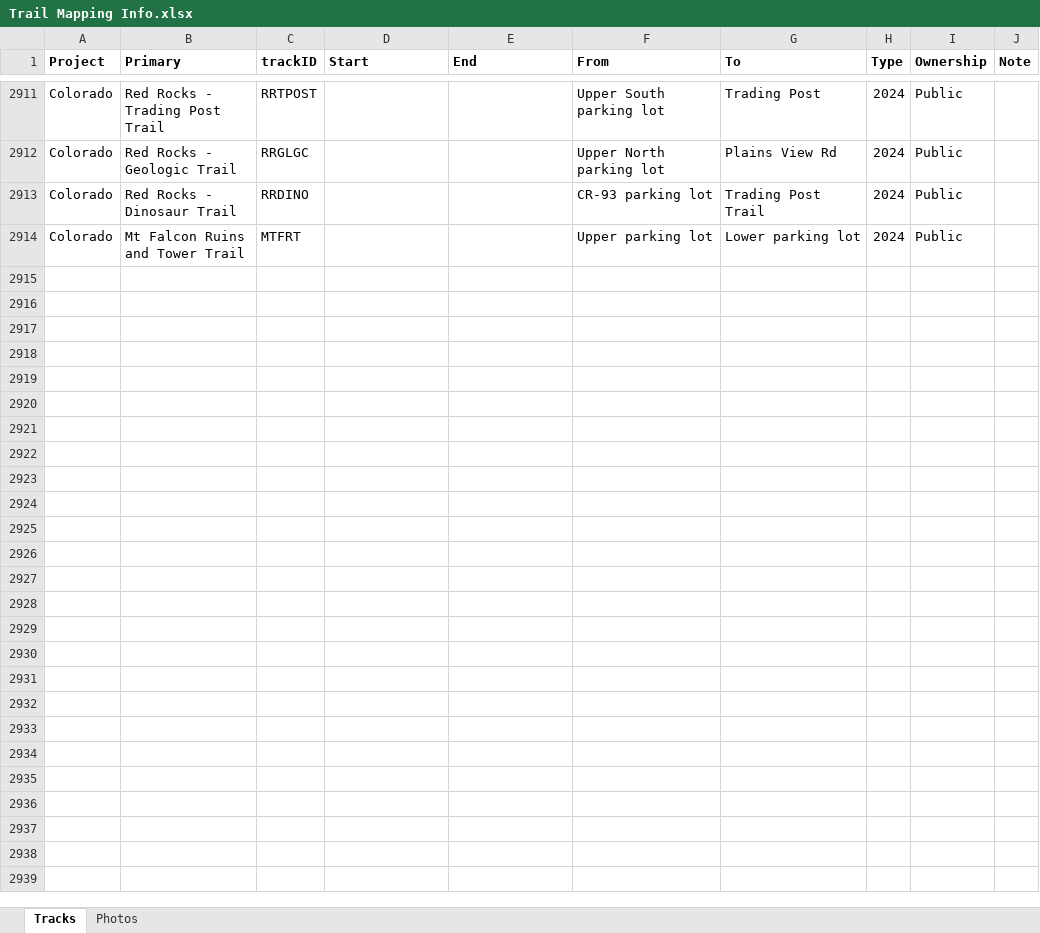
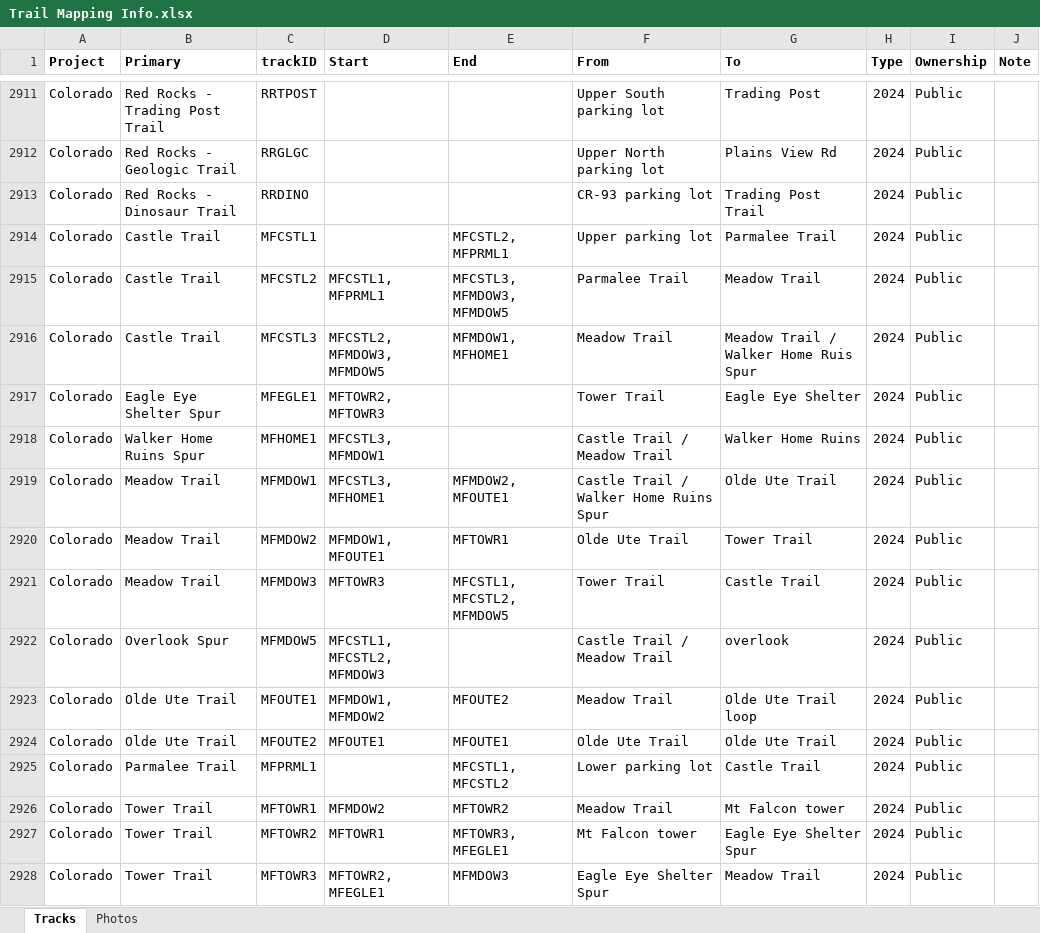
Before and after one commit to droglenc/MAPPING, an Excel workbook: Data/Trail Mapping Info.xlsx, sheet Tracks, drawn as a sheet; only a part is shown, gaps mark what is left out; values as stored, in another font and other column widths than the file's, no borders; the diff names each change by its address in the sheet, - before the commit and + after, or states it on an @@ line.

Commit message:
Adding detail to Mt Falcon hike

```diff
--- a/Data/Trail Mapping Info.xlsx (sheet Tracks)
+++ b/Data/Trail Mapping Info.xlsx (sheet Tracks)
-B2914 (Primary): Mt Falcon Ruins and Tower Trail
+B2914 (Primary): Castle Trail
-C2914 (trackID): MTFRT
+C2914 (trackID): MFCSTL1
-E2914 (End): (empty)
+E2914 (End): MFCSTL2, MFPRML1
-G2914 (To): Lower parking lot
+G2914 (To): Parmalee Trail
+row 2915: Colorado | Castle Trail | MFCSTL2 | MFCSTL1, MFPRML1 | MFCSTL3, MFMDOW3, MFMDOW5 | Parmalee Trail | Meadow Trail | 2024 | Public
+row 2916: Colorado | Castle Trail | MFCSTL3 | MFCSTL2, MFMDOW3, MFMDOW5 | MFMDOW1, MFHOME1 | Meadow Trail | Meadow Trail / Walker Home Ruis Spur | 2024 | Public
+row 2917: Colorado | Eagle Eye Shelter Spur | MFEGLE1 | MFTOWR2, MFTOWR3 |  | Tower Trail | Eagle Eye Shelter | 2024 | Public
+row 2918: Colorado | Walker Home Ruins Spur | MFHOME1 | MFCSTL3, MFMDOW1 |  | Castle Trail / Meadow Trail | Walker Home Ruins | 2024 | Public
+row 2919: Colorado | Meadow Trail | MFMDOW1 | MFCSTL3, MFHOME1 | MFMDOW2, MFOUTE1 | Castle Trail / Walker Home Ruins Spur | Olde Ute Trail | 2024 | Public
+row 2920: Colorado | Meadow Trail | MFMDOW2 | MFMDOW1, MFOUTE1 | MFTOWR1 | Olde Ute Trail | Tower Trail | 2024 | Public
+row 2921: Colorado | Meadow Trail | MFMDOW3 | MFTOWR3 | MFCSTL1, MFCSTL2, MFMDOW5 | Tower Trail | Castle Trail | 2024 | Public
+row 2922: Colorado | Overlook Spur | MFMDOW5 | MFCSTL1, MFCSTL2, MFMDOW3 |  | Castle Trail / Meadow Trail | overlook | 2024 | Public
+row 2923: Colorado | Olde Ute Trail | MFOUTE1 | MFMDOW1, MFMDOW2 | MFOUTE2 | Meadow Trail | Olde Ute Trail loop | 2024 | Public
+row 2924: Colorado | Olde Ute Trail | MFOUTE2 | MFOUTE1 | MFOUTE1 | Olde Ute Trail | Olde Ute Trail | 2024 | Public
+row 2925: Colorado | Parmalee Trail | MFPRML1 |  | MFCSTL1, MFCSTL2 | Lower parking lot | Castle Trail | 2024 | Public
+row 2926: Colorado | Tower Trail | MFTOWR1 | MFMDOW2 | MFTOWR2 | Meadow Trail | Mt Falcon tower | 2024 | Public
+row 2927: Colorado | Tower Trail | MFTOWR2 | MFTOWR1 | MFTOWR3, MFEGLE1 | Mt Falcon tower | Eagle Eye Shelter Spur | 2024 | Public
+row 2928: Colorado | Tower Trail | MFTOWR3 | MFTOWR2, MFEGLE1 | MFMDOW3 | Eagle Eye Shelter Spur | Meadow Trail | 2024 | Public
```
Also changed, not shown: sheet Photos, 35 other files.
